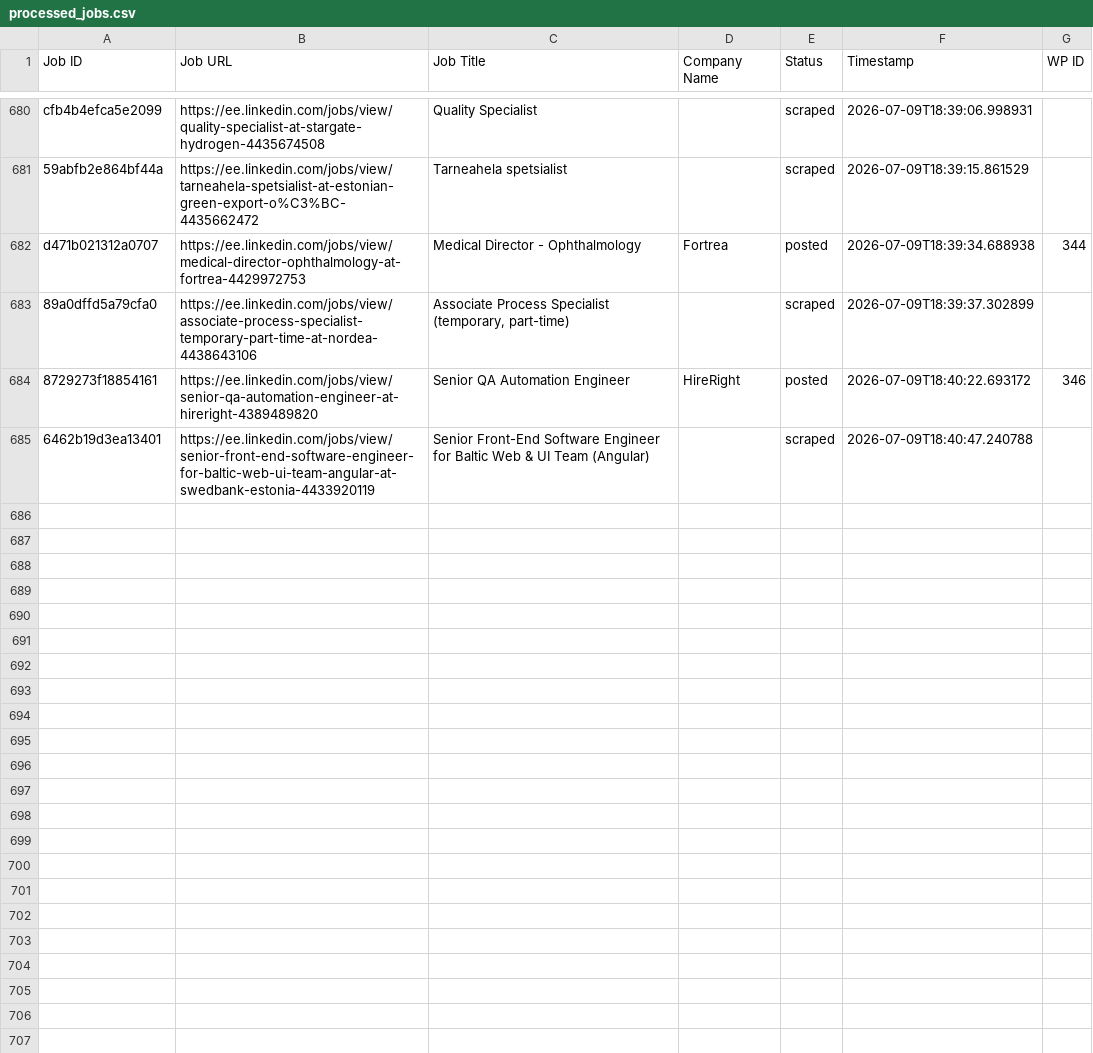
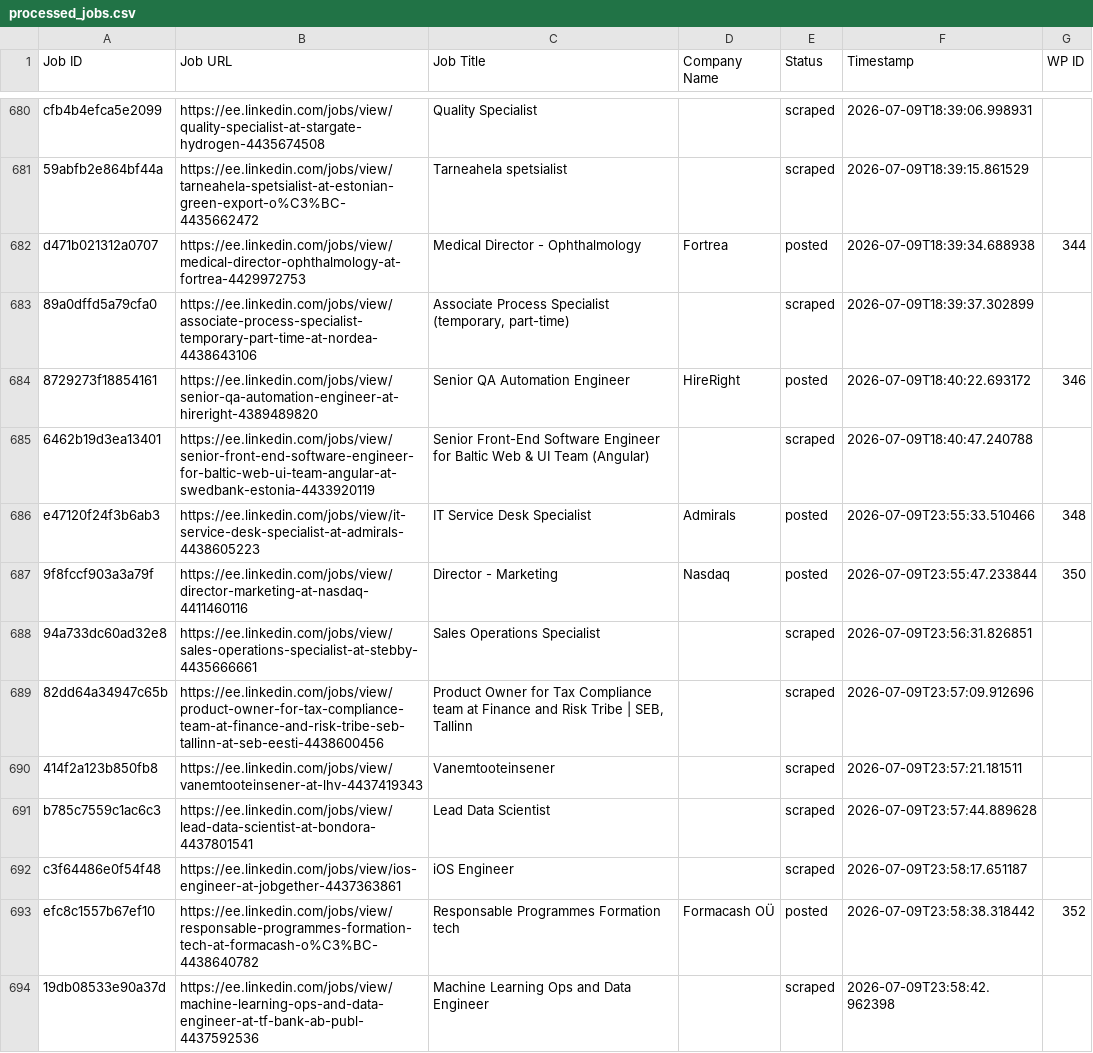
Before and after one commit to vindoky/ee, a CSV file: processed_jobs.csv, drawn as a sheet; only a part is shown, gaps mark what is left out; the diff covers the shown part only; the diff names each change by its address in the sheet, - before the commit and + after, or states it on an @@ line.

```diff
--- a/processed_jobs.csv
+++ b/processed_jobs.csv
+row 686: e47120f24f3b6ab3 | https://ee.linkedin.com/jobs/view/it-service-desk-specialist-at-admirals-4438605223 | IT Service Desk Specialist | Admirals | posted | 2026-07-09T23:55:33.510466 | 348
+row 687: 9f8fccf903a3a79f | https://ee.linkedin.com/jobs/view/director-marketing-at-nasdaq-4411460116 | Director - Marketing | Nasdaq | posted | 2026-07-09T23:55:47.233844 | 350
+row 688: 94a733dc60ad32e8 | https://ee.linkedin.com/jobs/view/sales-operations-specialist-at-stebby-4435666661 | Sales Operations Specialist |  | scraped | 2026-07-09T23:56:31.826851
+row 689: 82dd64a34947c65b | https://ee.linkedin.com/jobs/view/product-owner-for-tax-compliance-team-at-finance-and-risk-tribe-seb-tallinn-at-seb-eesti-4438600456 | Product Owner for Tax Compliance team at Finance and Risk Tribe | SEB, Tallinn |  | scraped | 2026-07-09T23:57:09.912696
+row 690: 414f2a123b850fb8 | https://ee.linkedin.com/jobs/view/vanemtooteinsener-at-lhv-4437419343 | Vanemtooteinsener |  | scraped | 2026-07-09T23:57:21.181511
+row 691: b785c7559c1ac6c3 | https://ee.linkedin.com/jobs/view/lead-data-scientist-at-bondora-4437801541 | Lead Data Scientist |  | scraped | 2026-07-09T23:57:44.889628
+row 692: c3f64486e0f54f48 | https://ee.linkedin.com/jobs/view/ios-engineer-at-jobgether-4437363861 | iOS Engineer |  | scraped | 2026-07-09T23:58:17.651187
+row 693: efc8c1557b67ef10 | https://ee.linkedin.com/jobs/view/responsable-programmes-formation-tech-at-formacash-o%C3%BC-4438640782 | Responsable Programmes Formation tech | Formacash OÜ | posted | 2026-07-09T23:58:38.318442 | 352
+row 694: 19db08533e90a37d | https://ee.linkedin.com/jobs/view/machine-learning-ops-and-data-engineer-at-tf-bank-ab-publ-4437592536 | Machine Learning Ops and Data Engineer |  | scraped | 2026-07-09T23:58:42.962398
```
Also changed, not shown: 9 added rows elsewhere in this file.
